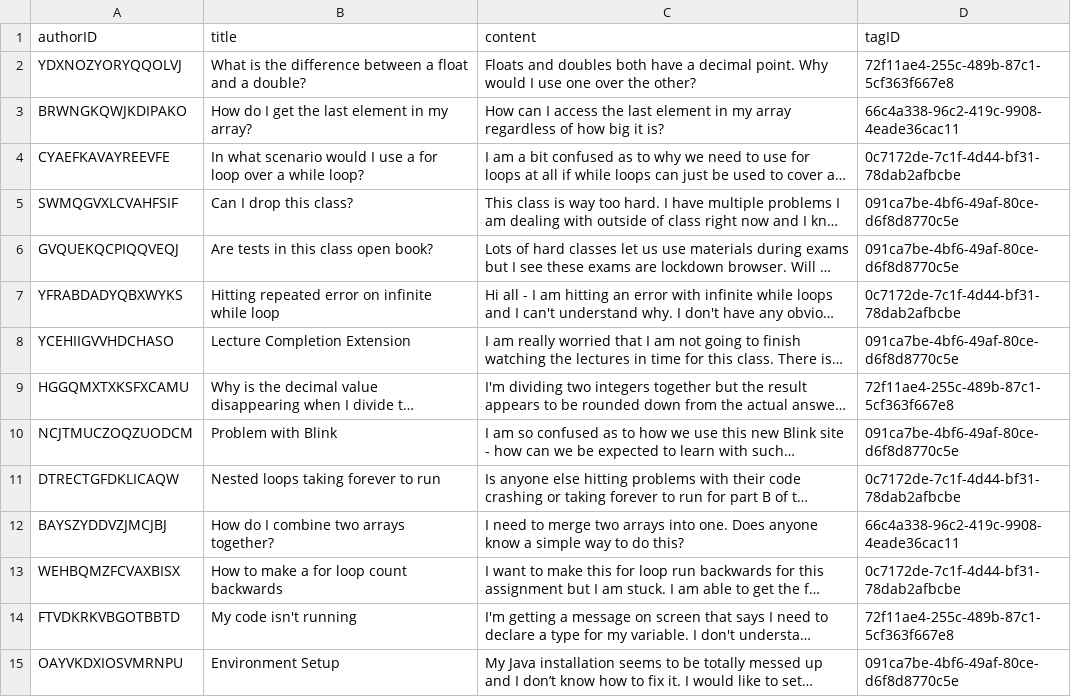
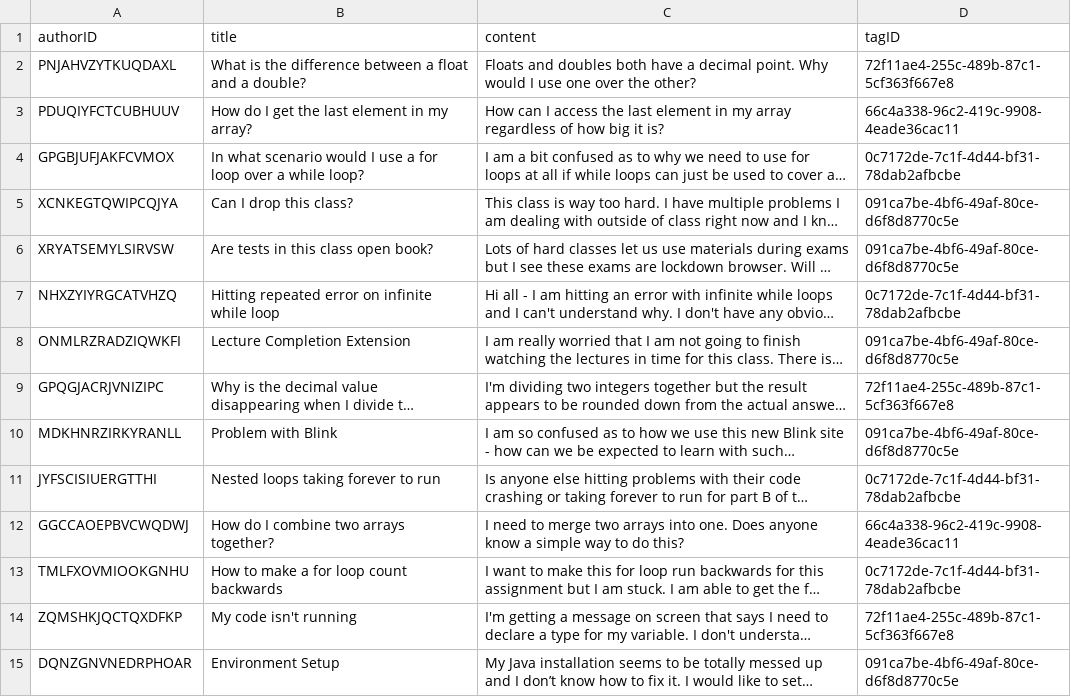
Before and after one commit to ecenteno7/lms-assignmentview, a CSV file: server/lms/data/sources/milestone1-discussion-post-data.csv, drawn as a sheet; only a part is shown; long unchanged cells end in …; the diff covers the shown part only; the diff names each change by its address in the sheet, - before the commit and + after, or states it on an @@ line.

```diff
--- a/server/lms/data/sources/milestone1-discussion-post-data.csv
+++ b/server/lms/data/sources/milestone1-discussion-post-data.csv
-A2 (authorID): YDXNOZYORYQQOLVJ
+A2 (authorID): PNJAHVZYTKUQDAXL
-A3 (authorID): BRWNGKQWJKDIPAKO
+A3 (authorID): PDUQIYFCTCUBHUUV
-A4 (authorID): CYAEFKAVAYREEVFE
+A4 (authorID): GPGBJUFJAKFCVMOX
-A5 (authorID): SWMQGVXLCVAHFSIF
+A5 (authorID): XCNKEGTQWIPCQJYA
-A6 (authorID): GVQUEKQCPIQQVEQJ
+A6 (authorID): XRYATSEMYLSIRVSW
-A7 (authorID): YFRABDADYQBXWYKS
+A7 (authorID): NHXZYIYRGCATVHZQ
-A8 (authorID): YCEHIIGVVHDCHASO
+A8 (authorID): ONMLRZRADZIQWKFI
-A9 (authorID): HGGQMXTXKSFXCAMU
+A9 (authorID): GPQGJACRJVNIZIPC
-A10 (authorID): NCJTMUCZOQZUODCM
+A10 (authorID): MDKHNRZIRKYRANLL
-A11 (authorID): DTRECTGFDKLICAQW
+A11 (authorID): JYFSCISIUERGTTHI
-A12 (authorID): BAYSZYDDVZJMCJBJ
+A12 (authorID): GGCCAOEPBVCWQDWJ
-A13 (authorID): WEHBQMZFCVAXBISX
+A13 (authorID): TMLFXOVMIOOKGNHU
-A14 (authorID): FTVDKRKVBGOTBBTD
+A14 (authorID): ZQMSHKJQCTQXDFKP
-A15 (authorID): OAYVKDXIOSVMRNPU
+A15 (authorID): DQNZGNVNEDRPHOAR
```
Also changed, not shown: 15 edited cells elsewhere in this file, 9 other files.
